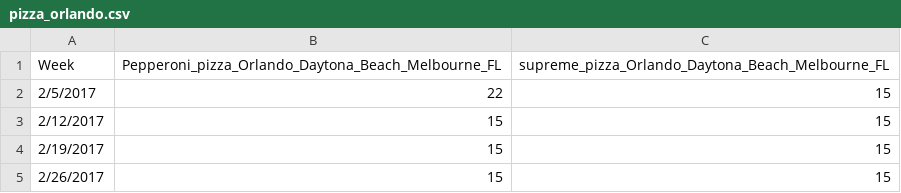
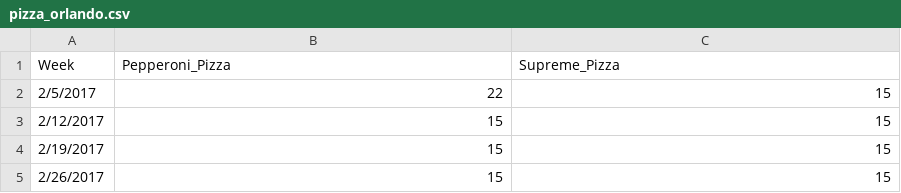
Before and after one commit to EdyQuin/FintechProject1, a CSV file: specific_dishes_comparisons_by_region/orlando/pizza_orlando.csv, drawn as a sheet; only a part is shown.

```diff
--- a/specific_dishes_comparisons_by_region/orlando/pizza_orlando.csv
+++ b/specific_dishes_comparisons_by_region/orlando/pizza_orlando.csv
@@ -1,2 +1,2 @@
-Week,Pepperoni_pizza_Orlando_Daytona_Beach_Melbourne_FL,supreme_pizza_Orlando_Daytona_Beach_Melbourne_FL
+Week,Pepperoni_Pizza,Supreme_Pizza
 2/5/2017,22,15
```
Also changed, not shown: specific_dishes_comparisons_by_region/orlando/SEAFOODOrlando.csv, specific_dishes_comparisons_by_region/orlando/SUSHIROLLSOrlando.csv, 13 other files.
